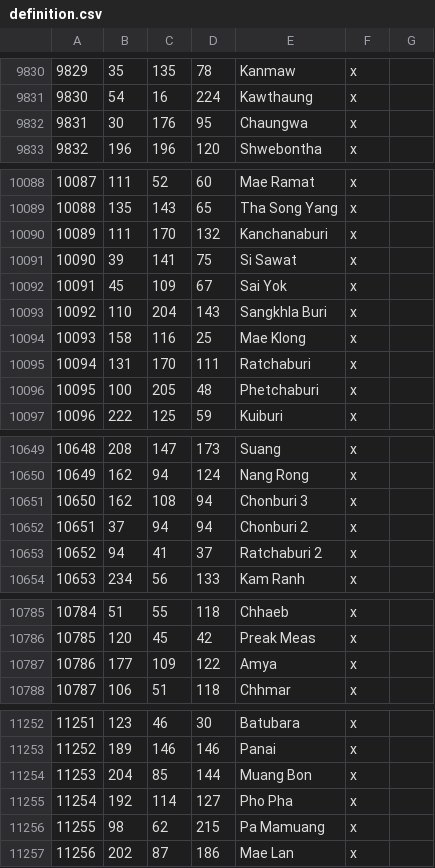
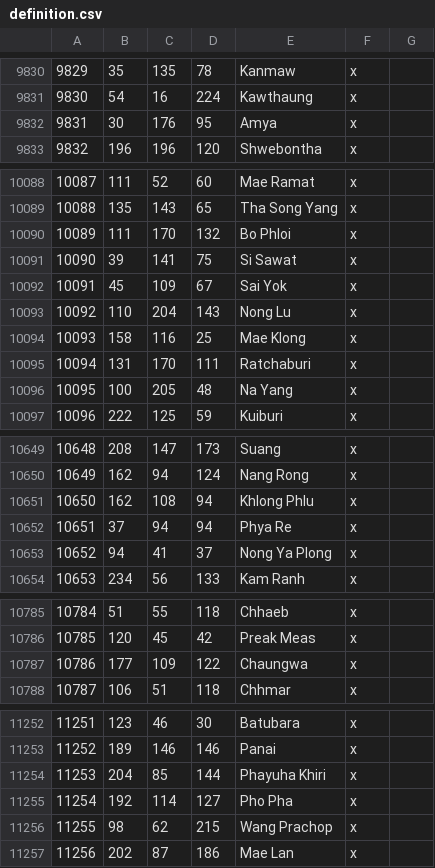
Before and after one commit to Rajas-of-Indochina/mod, a CSV file: indochina/map_data/definition.csv, drawn as a sheet; only a part is shown, gaps mark what is left out; the diff covers the shown part only.

```diff
--- a/indochina/map_data/definition.csv
+++ b/indochina/map_data/definition.csv
@@ -9831,3 +9831,3 @@
 9830;54;16;224;Kawthaung;x;
-9831;30;176;95;Chaungwa;x;
+9831;30;176;95;Amya;x;
 9832;196;196;120;Shwebontha;x;
@@ -10089,9 +10089,9 @@
 10088;135;143;65;Tha Song Yang;x;
-10089;111;170;132;Kanchanaburi;x;
+10089;111;170;132;Bo Phloi;x;
 10090;39;141;75;Si Sawat;x;
 10091;45;109;67;Sai Yok;x;
-10092;110;204;143;Sangkhla Buri;x;
+10092;110;204;143;Nong Lu;x;
 10093;158;116;25;Mae Klong;x;
 10094;131;170;111;Ratchaburi;x;
-10095;100;205;48;Phetchaburi;x;
+10095;100;205;48;Na Yang;x;
 10096;222;125;59;Kuiburi;x;
@@ -10650,5 +10650,5 @@
 10649;162;94;124;Nang Rong;x;
-10650;162;108;94;Chonburi 3;x;
-10651;37;94;94;Chonburi 2;x;
-10652;94;41;37;Ratchaburi 2;x;
+10650;162;108;94;Khlong Phlu;x;
+10651;37;94;94;Phya Re;x;
+10652;94;41;37;Nong Ya Plong;x;
 10653;234;56;133;Kam Ranh;x;
@@ -10786,3 +10786,3 @@
 10785;120;45;42;Preak Meas;x;
-10786;177;109;122;Amya;x;
+10786;177;109;122;Chaungwa;x;
 10787;106;51;118;Chhmar;x;
@@ -11253,5 +11253,5 @@
 11252;189;146;146;Panai;x;
-11253;204;85;144;Muang Bon;x;
+11253;204;85;144;Phayuha Khiri;x;
 11254;192;114;127;Pho Pha;x;
-11255;98;62;215;Pa Mamuang;x;
+11255;98;62;215;Wang Prachop;x;
 11256;202;87;186;Mae Lan;x;
```
Also changed, not shown: 23 added rows and 21 edited cells elsewhere in this file, 9 other files.
